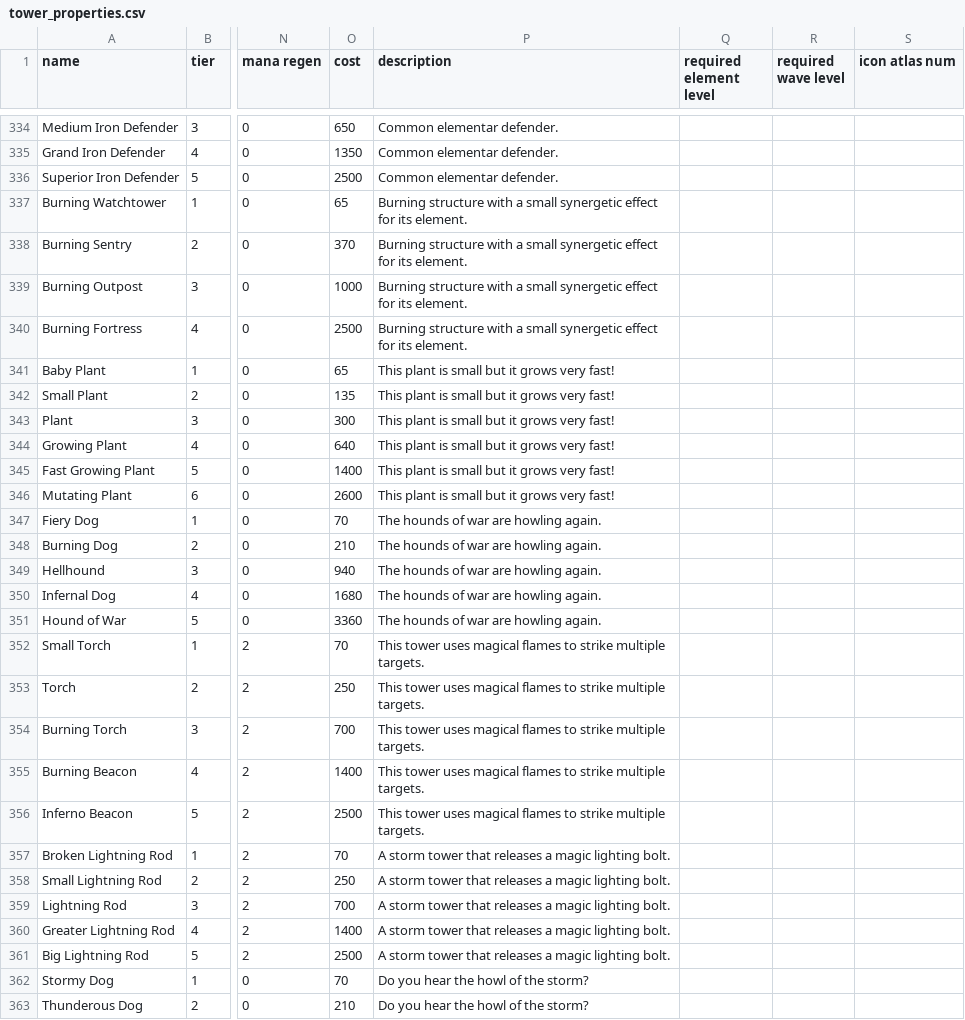
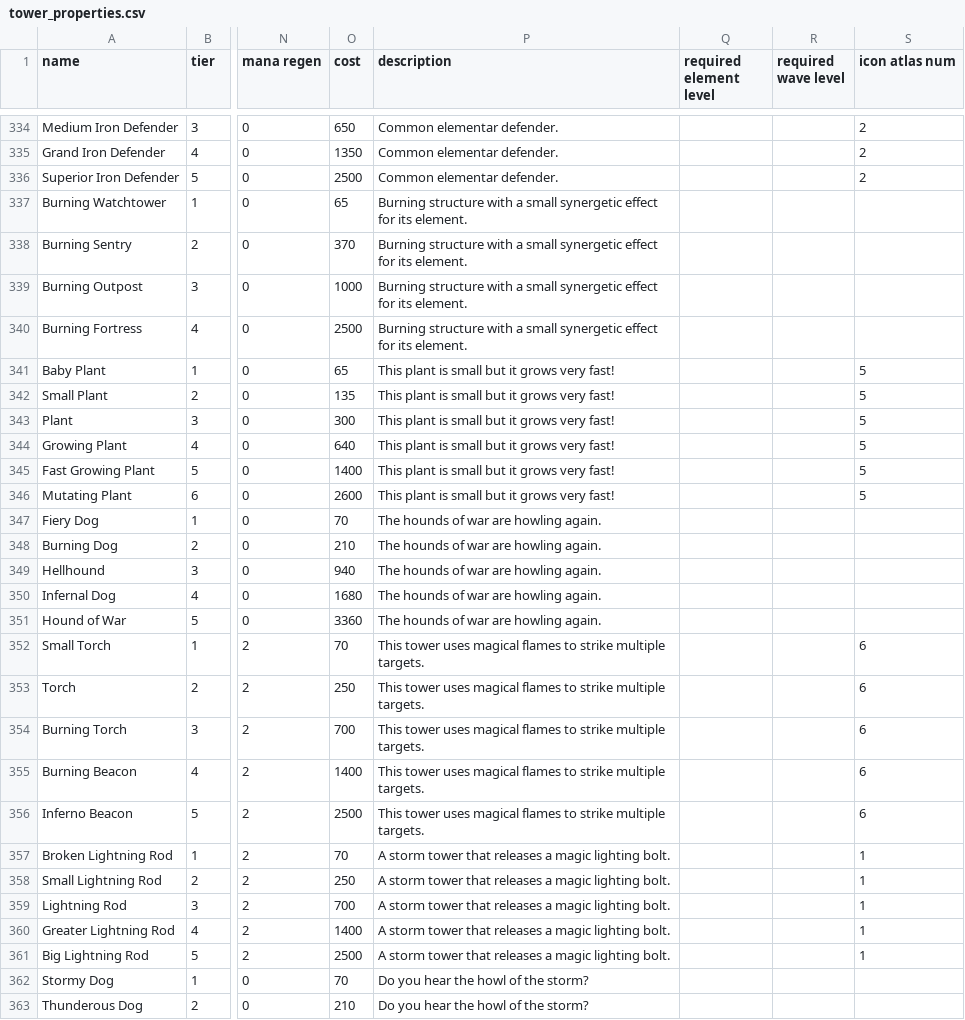
Before and after one commit to Praytic/youtd2, a CSV file: Data/tower_properties.csv, drawn as a sheet; only a part is shown, gaps mark what is left out; the diff covers the shown part only; the diff names each change by its address in the sheet, - before the commit and + after, or states it on an @@ line.

```diff
--- a/Data/tower_properties.csv
+++ b/Data/tower_properties.csv
-S334:S336 (icon atlas num): (empty)
+S334:S336 (icon atlas num): 2
-S341:S346 (icon atlas num): (empty)
+S341:S346 (icon atlas num): 5
-S352:S356 (icon atlas num): (empty)
+S352:S356 (icon atlas num): 6
-S357:S361 (icon atlas num): (empty)
+S357:S361 (icon atlas num): 1
```
Also changed, not shown: 65 edited cells elsewhere in this file.
